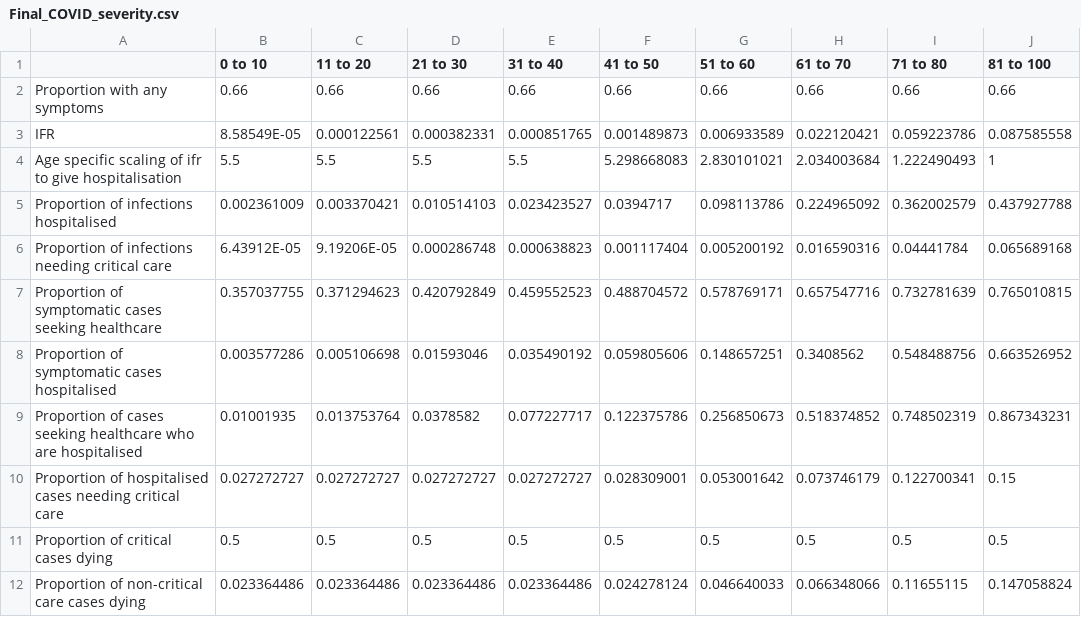
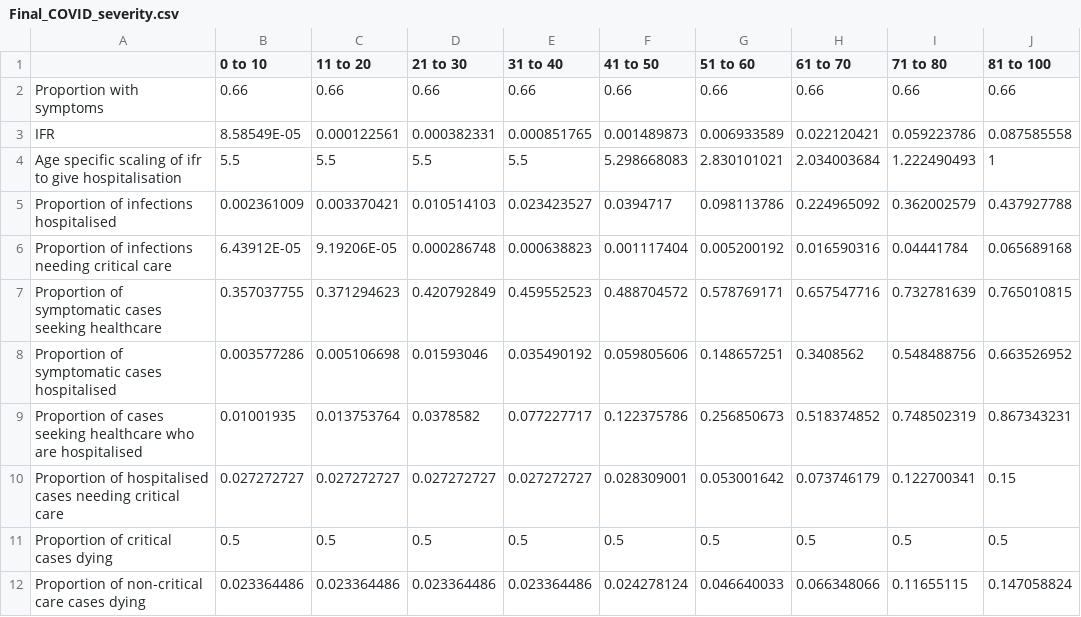
Before and after one commit to mrc-ide/sircovid, a CSV file: inst/extdata/Final_COVID_severity.csv, drawn as a sheet.

```diff
--- a/inst/extdata/Final_COVID_severity.csv
+++ b/inst/extdata/Final_COVID_severity.csv
@@ -1,3 +1,3 @@
 ,0 to 10,11 to 20,21 to 30,31 to 40,41 to 50,51 to 60,61 to 70,71 to 80,81 to 100
-Proportion with any symptoms,0.66,0.66,0.66,0.66,0.66,0.66,0.66,0.66,0.66
+Proportion with symptoms,0.66,0.66,0.66,0.66,0.66,0.66,0.66,0.66,0.66
 IFR,8.58549E-05,0.000122561,0.000382331,0.000851765,0.001489873,0.006933589,0.022120421,0.059223786,0.087585558
```
Also changed, not shown: inst/extdata/severity.csv, 2 other files.
